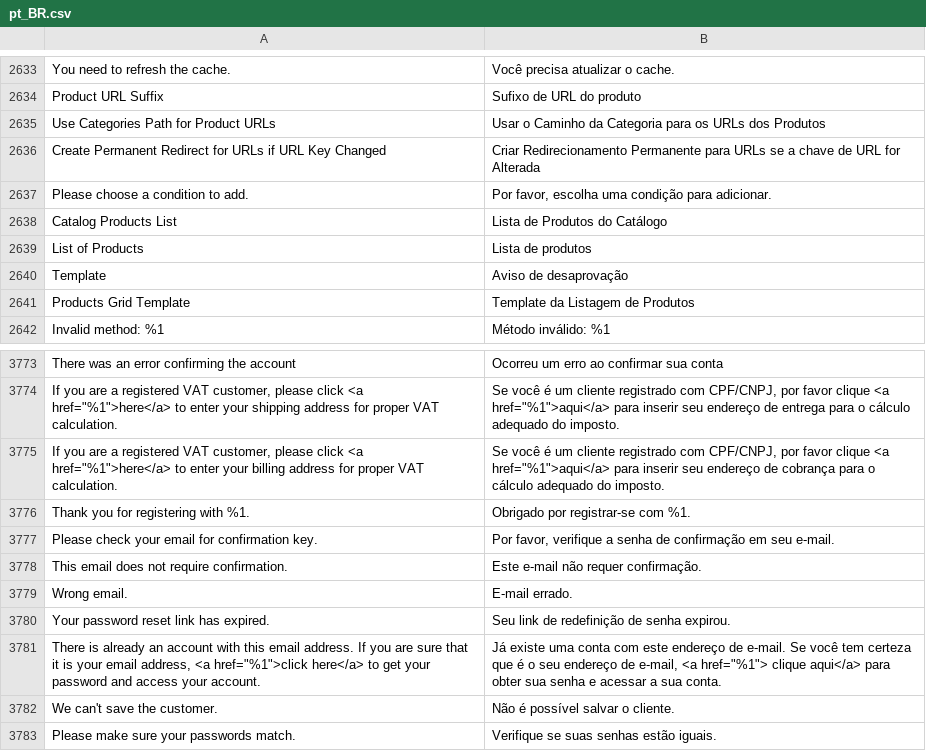
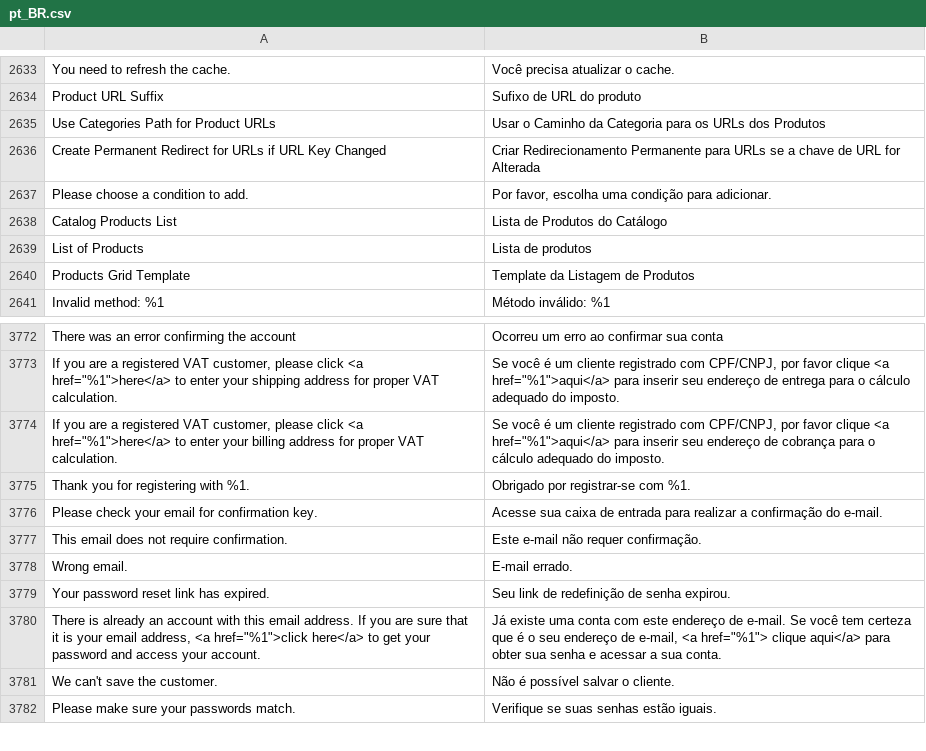
Before and after one commit to magento-l10n/language-pt_BR, a CSV file: pt_BR.csv, drawn as a sheet; only a part is shown, gaps mark what is left out; removed rows and columns are numbered as before the commit, all else as after; the diff names each change by its address in the sheet, - before the commit and + after, or states it on an @@ line.

Commit message:
Updating translations from Crowdin.

```diff
--- a/pt_BR.csv
+++ b/pt_BR.csv
-row 2640: Template | Aviso de desaprovação
-B3776: Por favor, verifique a senha de confirmação em seu e-mail.
+B3776: Acesse sua caixa de entrada para realizar a confirmação do e-mail.
```
Also changed, not shown: 1 other file.
